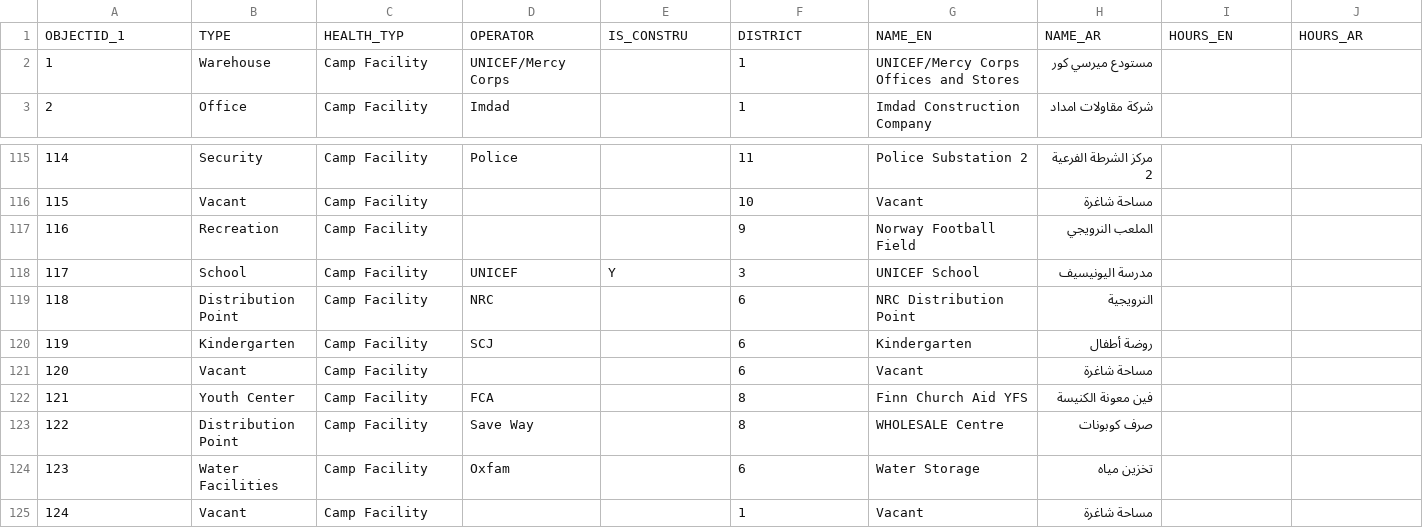
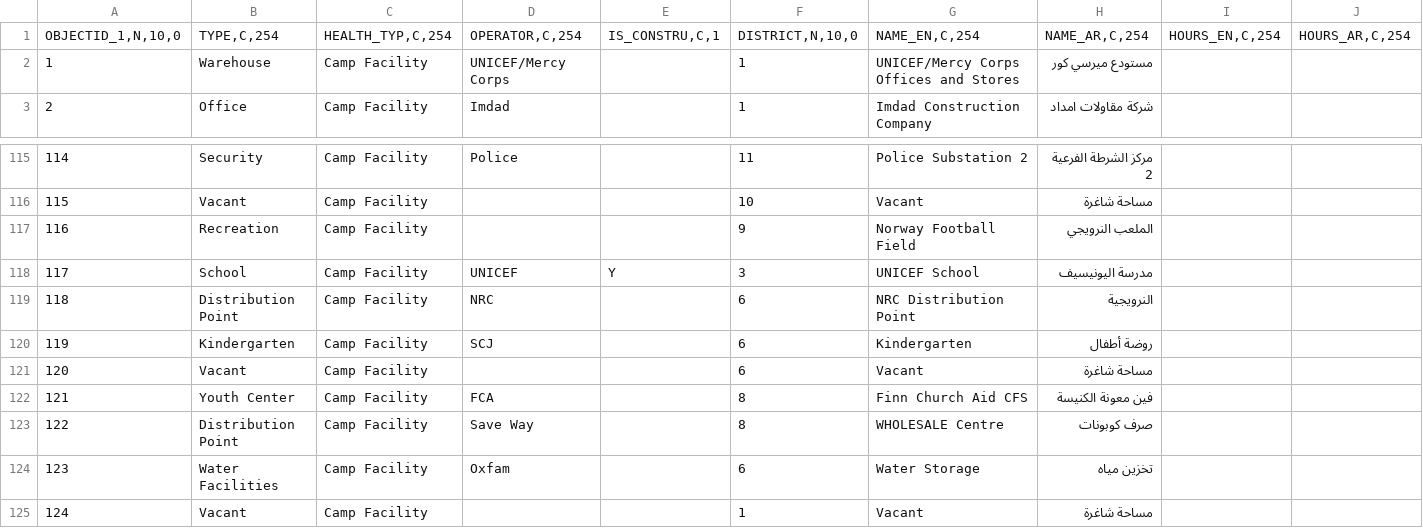
Before and after one commit to benjiantolin/reach-jor-zaatari-data, a CSV file: data/common/CampFacilities_2017_01.csv, drawn as a sheet; only a part is shown, gaps mark what is left out; removed rows and columns are numbered as before the commit, all else as after; rows hold the shown columns only; the diff names each change by its address in the sheet, - before the commit and + after, or states it on an @@ line.

```diff
--- a/data/common/CampFacilities_2017_01.csv
+++ b/data/common/CampFacilities_2017_01.csv
-row 1: OBJECTID_1 | TYPE | HEALTH_TYP | OPERATOR | IS_CONSTRU | DISTRICT | NAME_EN | NAME_AR | HOURS_EN | HOURS_AR
+row 1: OBJECTID_1,N,10,0 | TYPE,C,254 | HEALTH_TYP,C,254 | OPERATOR,C,254 | IS_CONSTRU,C,1 | DISTRICT,N,10,0 | NAME_EN,C,254 | NAME_AR,C,254 | HOURS_EN,C,254 | HOURS_AR,C,254
-G122: Finn Church Aid YFS
+G122: Finn Church Aid CFS
```
Also changed, not shown: 2 other files.
